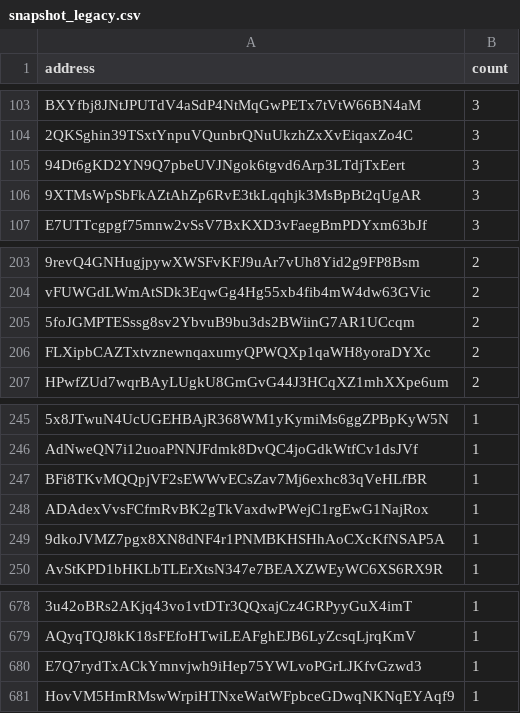
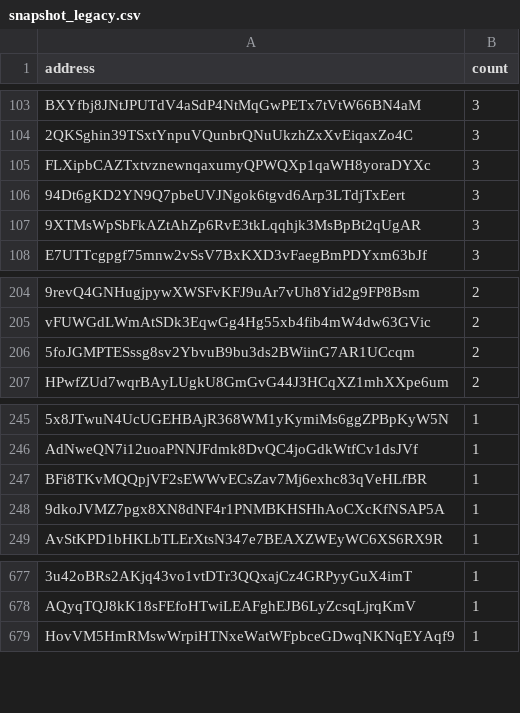
Before and after one commit to QuekzDev/snapshot, a CSV file: snapshot_legacy.csv, drawn as a sheet; only a part is shown, gaps mark what is left out; removed rows and columns are numbered as before the commit, all else as after; the diff names each change by its address in the sheet, - before the commit and + after, or states it on an @@ line.

```diff
--- a/snapshot_legacy.csv
+++ b/snapshot_legacy.csv
+row 105: FLXipbCAZTxtvznewnqaxumyQPWQXp1qaWH8yoraDYXc | 3
-row 206: FLXipbCAZTxtvznewnqaxumyQPWQXp1qaWH8yoraDYXc | 2
-row 248: ADAdexVvsFCfmRvBK2gTkVaxdwPWejC1rgEwG1NajRox | 1
-row 680: E7Q7rydTxACkYmnvjwh9iHep75YWLvoPGrLJKfvGzwd3 | 1
```
